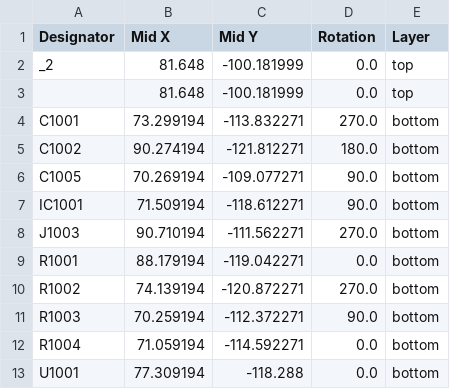
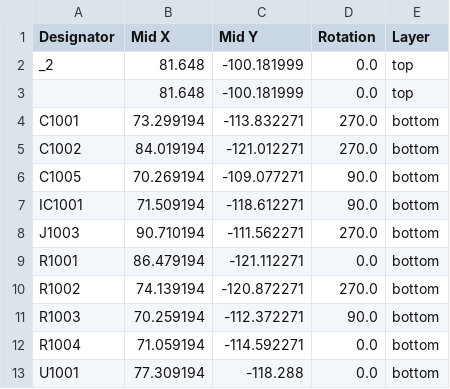
Before and after one commit to sadekbaroudi/vik, a CSV file: pcb/pmw3360-xs/production/positions.csv, drawn as a sheet.

```diff
--- a/pcb/pmw3360-xs/production/positions.csv
+++ b/pcb/pmw3360-xs/production/positions.csv
@@ -4,3 +4,3 @@ _2,81.648,-100.181999,0.0,top
 C1001,73.299194,-113.832271,270.0,bottom
-C1002,90.274194,-121.812271,180.0,bottom
+C1002,84.019194,-121.012271,270.0,bottom
 C1005,70.269194,-109.077271,90.0,bottom
@@ -8,3 +8,3 @@ IC1001,71.509194,-118.612271,90.0,bottom
 J1003,90.710194,-111.562271,270.0,bottom
-R1001,88.179194,-119.042271,0.0,bottom
+R1001,86.479194,-121.112271,0.0,bottom
 R1002,74.139194,-120.872271,270.0,bottom
```
Also changed, not shown: 6 other files.
